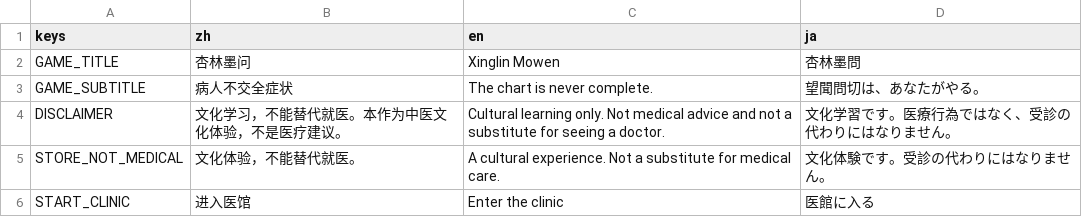
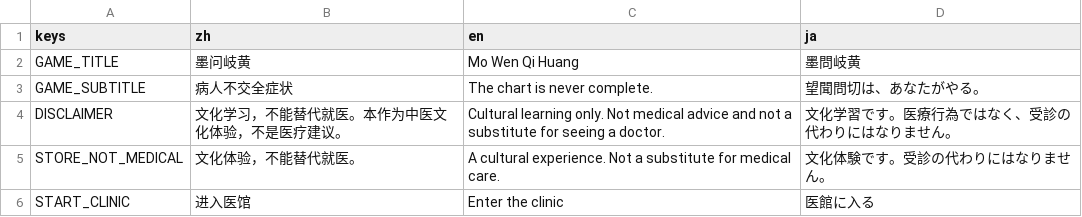
Before and after one commit to Gideon-li/2dshot-game, a CSV file: locale/xinglin.csv, drawn as a sheet; only a part is shown.

```diff
--- a/locale/xinglin.csv
+++ b/locale/xinglin.csv
@@ -1,3 +1,3 @@
 keys,zh,en,ja
-GAME_TITLE,杏林墨问,Xinglin Mowen,杏林墨問
+GAME_TITLE,墨问岐黄,Mo Wen Qi Huang,墨問岐黄
 GAME_SUBTITLE,病人不交全症状,The chart is never complete.,望聞問切は、あなたがやる。
```
Also changed, not shown: other-systems/i18n/ui.csv, 37 other files.
